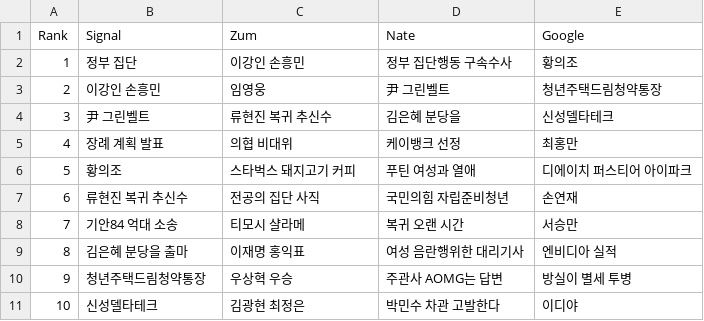
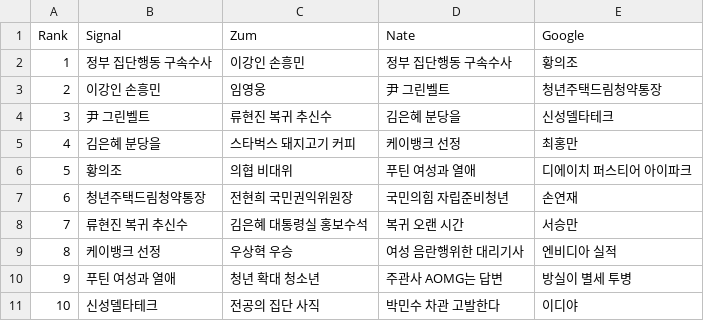
Before and after one commit to TrackerIssues/0301_TeleCollectData, a CSV file: dfMsg.csv, drawn as a sheet.

```diff
--- a/dfMsg.csv
+++ b/dfMsg.csv
@@ -1,11 +1,11 @@
 Rank,Signal,Zum,Nate,Google
-1,정부 집단,이강인 손흥민,정부 집단행동 구속수사,황의조
+1,정부 집단행동 구속수사,이강인 손흥민,정부 집단행동 구속수사,황의조
 2,이강인 손흥민,임영웅,尹 그린벨트,청년주택드림청약통장
 3,尹 그린벨트,류현진 복귀 추신수,김은혜 분당을,신성델타테크
-4,장례 계획 발표,의협 비대위,케이뱅크 선정,최홍만
-5,황의조,스타벅스 돼지고기 커피,푸틴 여성과 열애,디에이치 퍼스티어 아이파크
-6,류현진 복귀 추신수,전공의 집단 사직,국민의힘 자립준비청년,손연재
-7,기안84 억대 소송,티모시 샬라메,복귀 오랜 시간,서승만
-8,김은혜 분당을 출마,이재명 홍익표,여성 음란행위한 대리기사,엔비디아 실적
-9,청년주택드림청약통장,우상혁 우승,주관사 AOMG는 답변,방실이 별세 투병
-10,신성델타테크,김광현 최정은,박민수 차관 고발한다,이디야
+4,김은혜 분당을,스타벅스 돼지고기 커피,케이뱅크 선정,최홍만
+5,황의조,의협 비대위,푸틴 여성과 열애,디에이치 퍼스티어 아이파크
+6,청년주택드림청약통장,전현희 국민권익위원장,국민의힘 자립준비청년,손연재
+7,류현진 복귀 추신수,김은혜 대통령실 홍보수석,복귀 오랜 시간,서승만
+8,케이뱅크 선정,우상혁 우승,여성 음란행위한 대리기사,엔비디아 실적
+9,푸틴 여성과 열애,청년 확대 청소년,주관사 AOMG는 답변,방실이 별세 투병
+10,신성델타테크,전공의 집단 사직,박민수 차관 고발한다,이디야
```
Also changed, not shown: dfKeyWord.csv.
